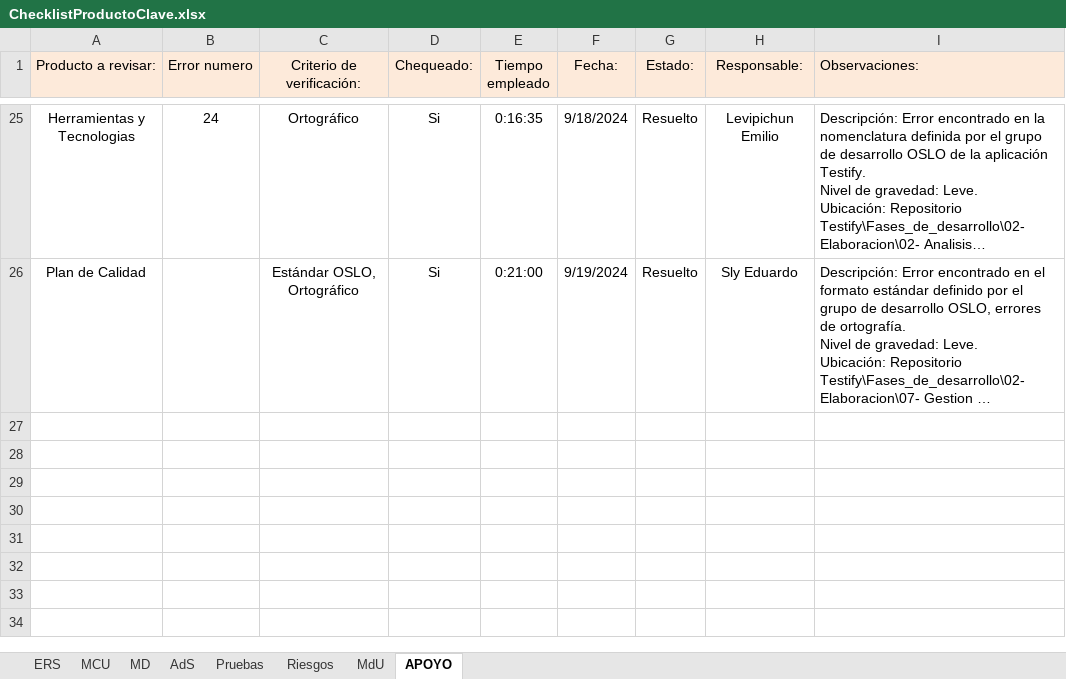
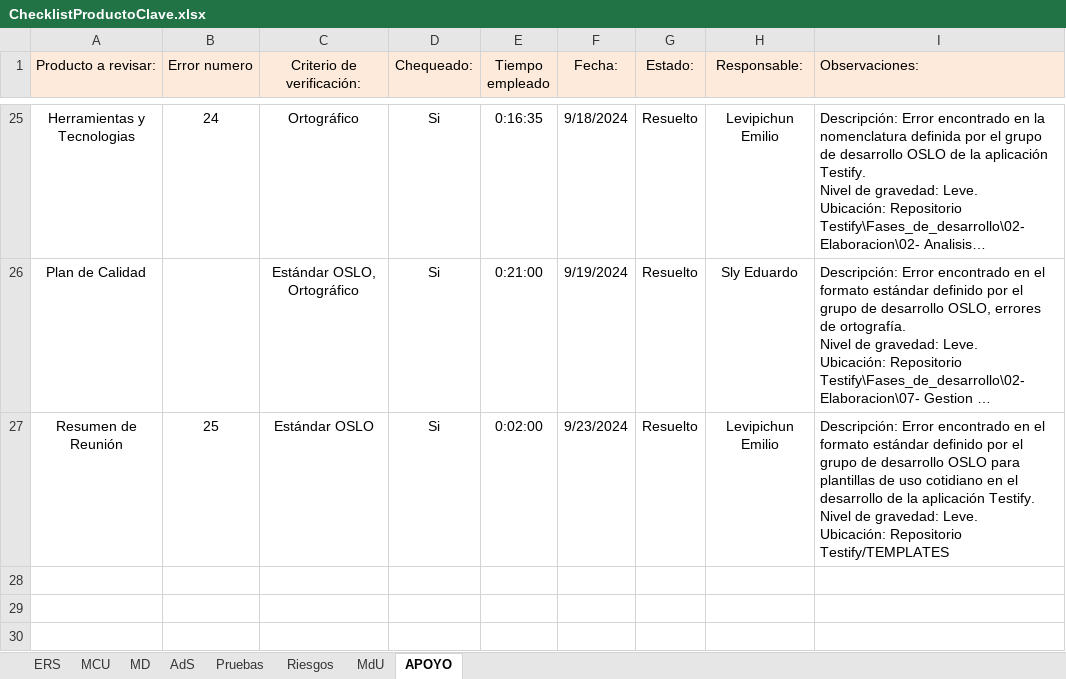
Before and after one commit to OSLOUARG24/Testify, an Excel workbook: Fases_de_desarrollo/02-Elaboracion/07- Gestion de Calidad/ChecklistProductoClave.xlsx, sheet APOYO, drawn as a sheet; only a part is shown, gaps mark what is left out; the shorter side is filled out with more unchanged rows; long unchanged cells end in …; values as stored, in another font and other column widths than the file's, no borders; ↵ is a line break in a cell; the diff names each change by its address in the sheet, - before the commit and + after, or states it on an @@ line.

Commit message:
Documentación - Corrección acorde al estándar
Se realiza corrección del documento resumen de reunión acorde al estándar OSLO definido.

```diff
--- a/Fases_de_desarrollo/02-Elaboracion/07- Gestion de Calidad/ChecklistProductoClave.xlsx (sheet APOYO)
+++ b/Fases_de_desarrollo/02-Elaboracion/07- Gestion de Calidad/ChecklistProductoClave.xlsx (sheet APOYO)
-row 27: (empty)
+row 27: Resumen de Reunión | 25 | Estándar OSLO | Si | 0:02:00 | 9/23/2024 | Resuelto | Levipichun Emilio | Descripción: Error encontrado en el formato estándar definido por el grupo de desarrollo OSLO para plantillas de uso cotidiano en el desarrollo de la aplicación Testify. ↵ Nivel de gravedad: Leve. ↵ Ubicación: Repositorio Testify/TEMPLATES
```
Also changed, not shown: 1 other file.
